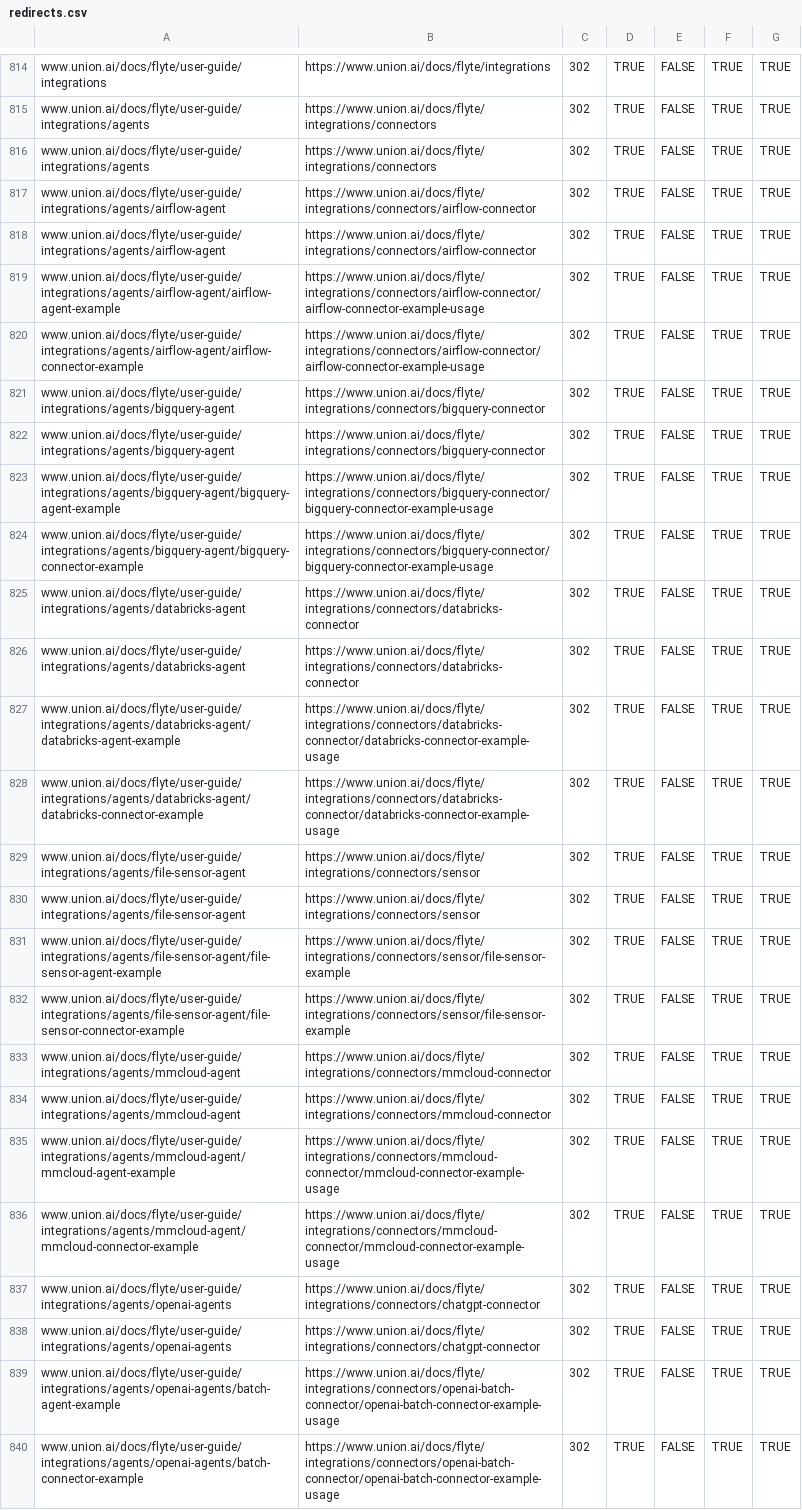
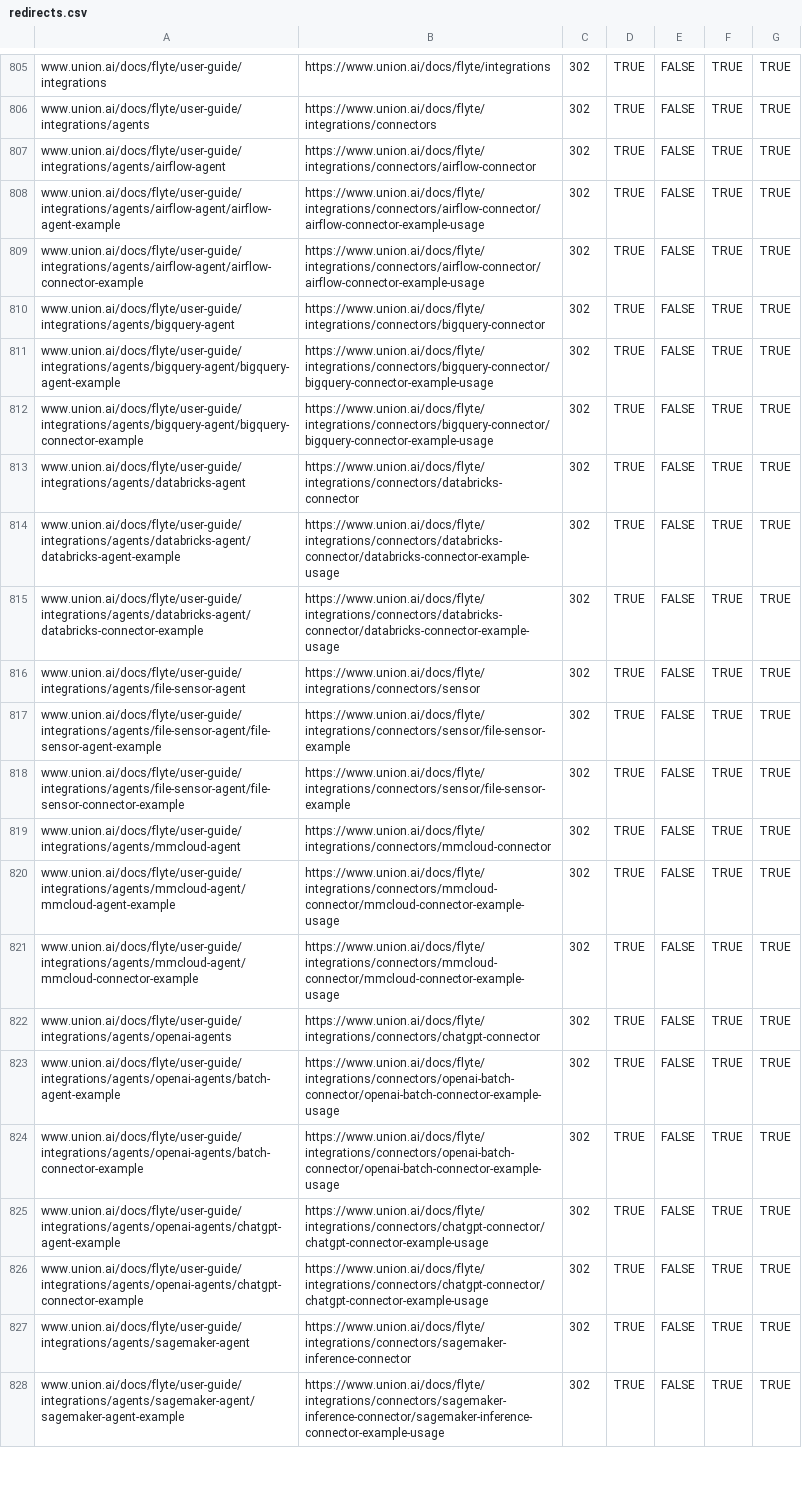
Before and after one commit to unionai/unionai-docs, a CSV file: redirects.csv, drawn as a sheet; only a part is shown, gaps mark what is left out; the shorter side is filled out with more unchanged rows; the diff covers the shown part only.

```diff
--- a/redirects.csv
+++ b/redirects.csv
@@ -815,4 +806,2 @@ www.union.ai/docs/flyte/user-guide/integrations,https://www.union.ai/docs/flyte/
 www.union.ai/docs/flyte/user-guide/integrations/agents,https://www.union.ai/docs/flyte/integrations/connectors,302,TRUE,FALSE,TRUE,TRUE
-www.union.ai/docs/flyte/user-guide/integrations/agents,https://www.union.ai/docs/flyte/integrations/connectors,302,TRUE,FALSE,TRUE,TRUE
-www.union.ai/docs/flyte/user-guide/integrations/agents/airflow-agent,https://www.union.ai/docs/flyte/integrations/connectors/airflow-connector,302,TRUE,FALSE,TRUE,TRUE
 www.union.ai/docs/flyte/user-guide/integrations/agents/airflow-agent,https://www.union.ai/docs/flyte/integrations/connectors/airflow-connector,302,TRUE,FALSE,TRUE,TRUE
@@ -821,6 +810,4 @@ www.union.ai/docs/flyte/user-guide/integrations/agents/airflow-agent/airflow-con
 www.union.ai/docs/flyte/user-guide/integrations/agents/bigquery-agent,https://www.union.ai/docs/flyte/integrations/connectors/bigquery-connector,302,TRUE,FALSE,TRUE,TRUE
-www.union.ai/docs/flyte/user-guide/integrations/agents/bigquery-agent,https://www.union.ai/docs/flyte/integrations/connectors/bigquery-connector,302,TRUE,FALSE,TRUE,TRUE
 www.union.ai/docs/flyte/user-guide/integrations/agents/bigquery-agent/bigquery-agent-example,https://www.union.ai/docs/flyte/integrations/connectors/bigquery-connector/bigquery-connector-example-usage,302,TRUE,FALSE,TRUE,TRUE
 www.union.ai/docs/flyte/user-guide/integrations/agents/bigquery-agent/bigquery-connector-example,https://www.union.ai/docs/flyte/integrations/connectors/bigquery-connector/bigquery-connector-example-usage,302,TRUE,FALSE,TRUE,TRUE
-www.union.ai/docs/flyte/user-guide/integrations/agents/databricks-agent,https://www.union.ai/docs/flyte/integrations/connectors/databricks-connector,302,TRUE,FALSE,TRUE,TRUE
 www.union.ai/docs/flyte/user-guide/integrations/agents/databricks-agent,https://www.union.ai/docs/flyte/integrations/connectors/databricks-connector,302,TRUE,FALSE,TRUE,TRUE
@@ -829,3 +816,2 @@ www.union.ai/docs/flyte/user-guide/integrations/agents/databricks-agent/databric
 www.union.ai/docs/flyte/user-guide/integrations/agents/file-sensor-agent,https://www.union.ai/docs/flyte/integrations/connectors/sensor,302,TRUE,FALSE,TRUE,TRUE
-www.union.ai/docs/flyte/user-guide/integrations/agents/file-sensor-agent,https://www.union.ai/docs/flyte/integrations/connectors/sensor,302,TRUE,FALSE,TRUE,TRUE
 www.union.ai/docs/flyte/user-guide/integrations/agents/file-sensor-agent/file-sensor-agent-example,https://www.union.ai/docs/flyte/integrations/connectors/sensor/file-sensor-example,302,TRUE,FALSE,TRUE,TRUE
@@ -833,6 +819,4 @@ www.union.ai/docs/flyte/user-guide/integrations/agents/file-sensor-agent/file-se
 www.union.ai/docs/flyte/user-guide/integrations/agents/mmcloud-agent,https://www.union.ai/docs/flyte/integrations/connectors/mmcloud-connector,302,TRUE,FALSE,TRUE,TRUE
-www.union.ai/docs/flyte/user-guide/integrations/agents/mmcloud-agent,https://www.union.ai/docs/flyte/integrations/connectors/mmcloud-connector,302,TRUE,FALSE,TRUE,TRUE
 www.union.ai/docs/flyte/user-guide/integrations/agents/mmcloud-agent/mmcloud-agent-example,https://www.union.ai/docs/flyte/integrations/connectors/mmcloud-connector/mmcloud-connector-example-usage,302,TRUE,FALSE,TRUE,TRUE
 www.union.ai/docs/flyte/user-guide/integrations/agents/mmcloud-agent/mmcloud-connector-example,https://www.union.ai/docs/flyte/integrations/connectors/mmcloud-connector/mmcloud-connector-example-usage,302,TRUE,FALSE,TRUE,TRUE
-www.union.ai/docs/flyte/user-guide/integrations/agents/openai-agents,https://www.union.ai/docs/flyte/integrations/connectors/chatgpt-connector,302,TRUE,FALSE,TRUE,TRUE
 www.union.ai/docs/flyte/user-guide/integrations/agents/openai-agents,https://www.union.ai/docs/flyte/integrations/connectors/chatgpt-connector,302,TRUE,FALSE,TRUE,TRUE
```
Also changed, not shown: 11 removed rows elsewhere in this file.
